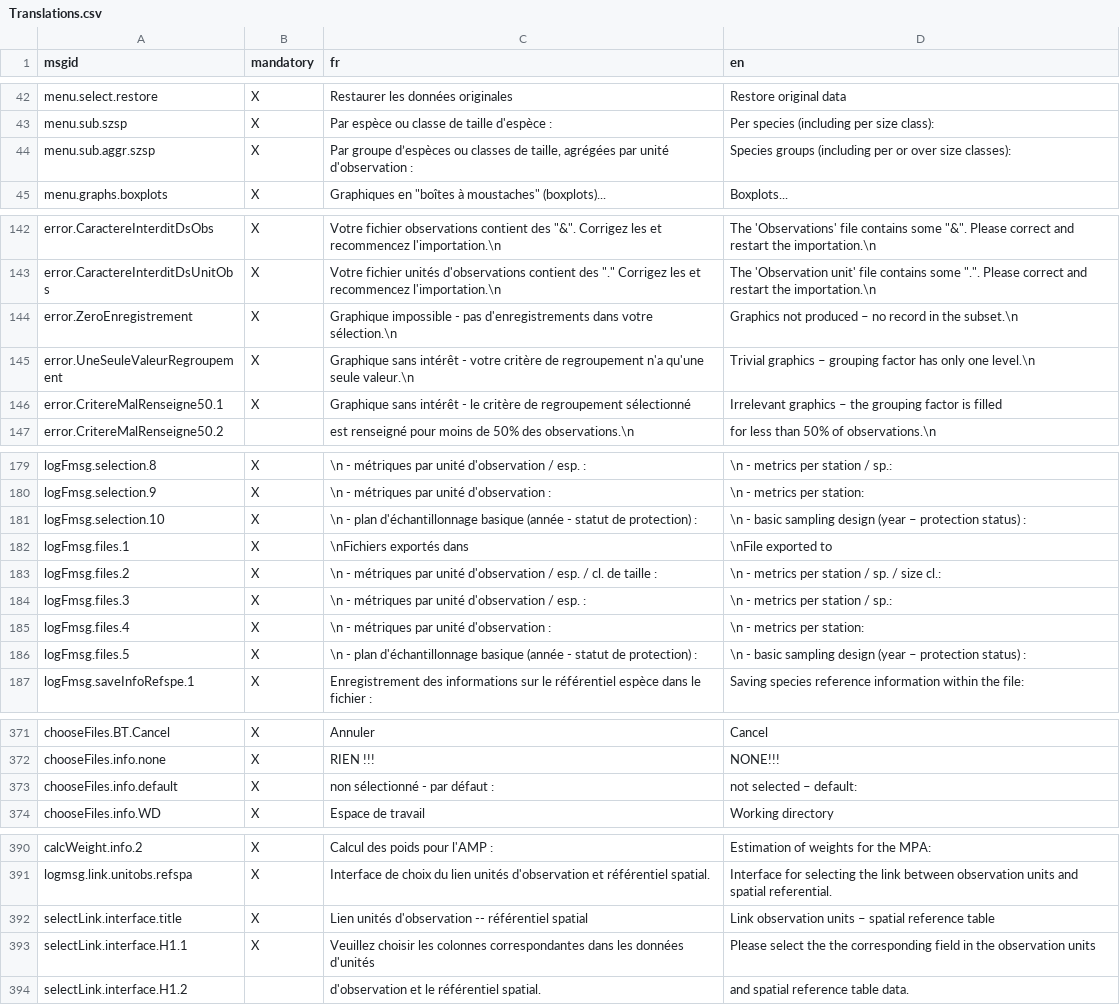
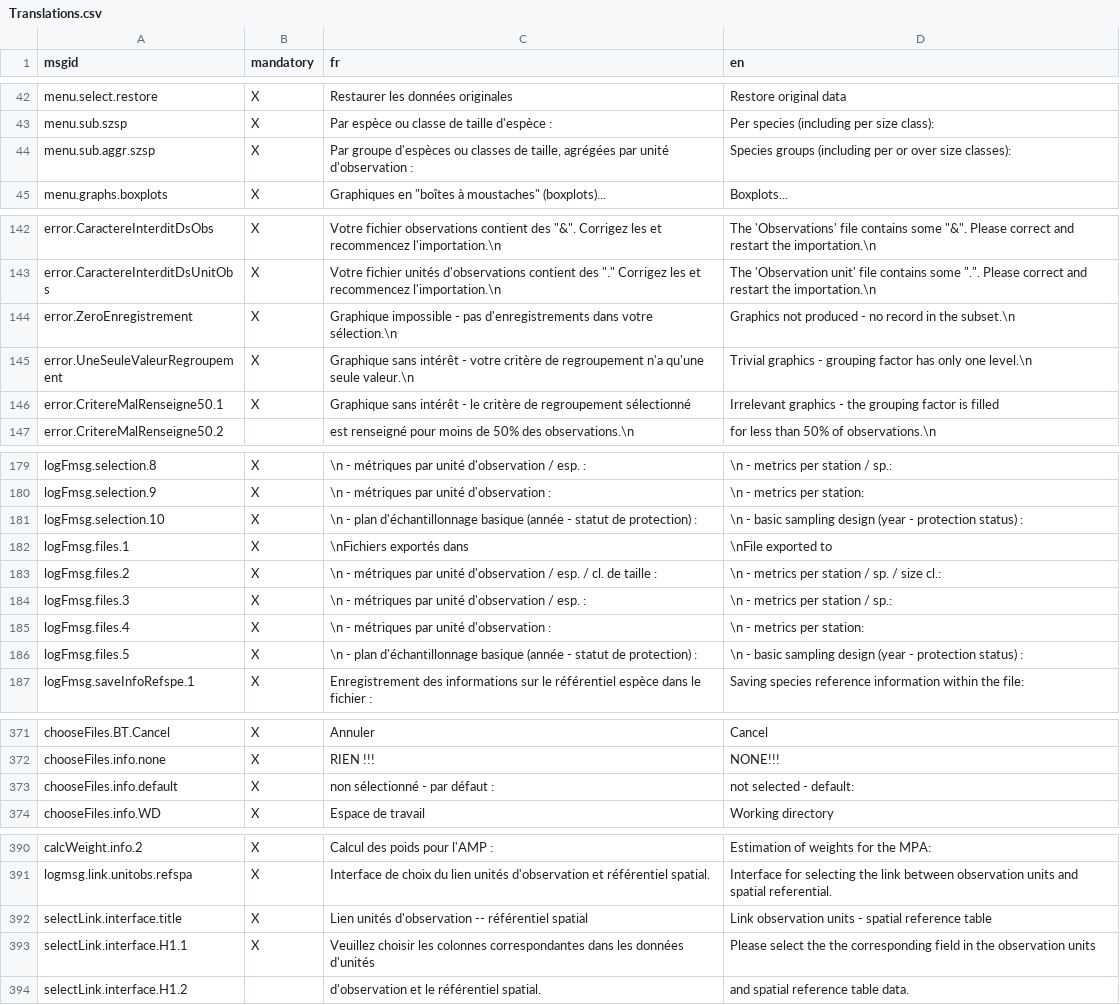
Before and after one commit to yreecht/Plateforme_PAMPA, a CSV file: Scripts_Biodiv/Translations.csv, drawn as a sheet; only a part is shown, gaps mark what is left out; the diff covers the shown part only.

Commit message:
Correction of translations (encoding)

```diff
--- a/Scripts_Biodiv/Translations.csv
+++ b/Scripts_Biodiv/Translations.csv
@@ -43,3 +43,3 @@ menu.select.restore,X,Restaurer les données originales,Restore original data
 menu.sub.szsp,X,Par espèce ou classe de taille d'espèce :,Per species (including per size class):
-menu.sub.aggr.szsp,X,"Par groupe d’espèces ou classes de taille, agrégées par unité d'observation :",Species groups (including per or over size classes):
+menu.sub.aggr.szsp,X,"Par groupe d'espèces ou classes de taille, agrégées par unité d'observation :",Species groups (including per or over size classes):
 menu.graphs.boxplots,X,"Graphiques en ""boîtes à moustaches"" (boxplots)...",Boxplots...
@@ -143,5 +143,5 @@ error.CaractereInterditDsObs,X,"Votre fichier observations contient des ""&"". C
 error.CaractereInterditDsUnitObs,X,"Votre fichier unités d'observations contient des ""."" Corrigez les et recommencez l'importation.\n","The 'Observation unit' file contains some ""."". Please correct and restart the importation.\n"
-error.ZeroEnregistrement,X,Graphique impossible - pas d'enregistrements dans votre sélection.\n,Graphics not produced – no record in the subset.\n
-error.UneSeuleValeurRegroupement,X,Graphique sans intérêt - votre critère de regroupement n'a qu'une seule valeur.\n,Trivial graphics – grouping factor has only one level.\n
-error.CritereMalRenseigne50.1,X,Graphique sans intérêt - le critère de regroupement sélectionné,Irrelevant graphics – the grouping factor is filled
+error.ZeroEnregistrement,X,Graphique impossible - pas d'enregistrements dans votre sélection.\n,Graphics not produced - no record in the subset.\n
+error.UneSeuleValeurRegroupement,X,Graphique sans intérêt - votre critère de regroupement n'a qu'une seule valeur.\n,Trivial graphics - grouping factor has only one level.\n
+error.CritereMalRenseigne50.1,X,Graphique sans intérêt - le critère de regroupement sélectionné,Irrelevant graphics - the grouping factor is filled
 error.CritereMalRenseigne50.2,, est renseigné pour moins de 50% des observations.\n, for less than 50% of observations.\n
@@ -180,3 +180,3 @@ logFmsg.selection.8,X,\n   - métriques par unité d'observation / esp. :,\n   -
 logFmsg.selection.9,X,\n   - métriques par unité d'observation :,\n   - metrics per station:
-logFmsg.selection.10,X,\n   - plan d'échantillonnage basique (année - statut de protection) :,\n   - basic sampling design (year – protection status) :
+logFmsg.selection.10,X,\n   - plan d'échantillonnage basique (année - statut de protection) :,\n   - basic sampling design (year - protection status) :
 logFmsg.files.1,X,\nFichiers exportés dans ,\nFile exported to
@@ -185,3 +185,3 @@ logFmsg.files.3,X,\n   - métriques par unité d'observation / esp. :,\n   - met
 logFmsg.files.4,X,\n   - métriques par unité d'observation :,\n   - metrics per station:
-logFmsg.files.5,X,\n   - plan d'échantillonnage basique (année - statut de protection) :,\n   - basic sampling design (year – protection status) :
+logFmsg.files.5,X,\n   - plan d'échantillonnage basique (année - statut de protection) :,\n   - basic sampling design (year - protection status) :
 logFmsg.saveInfoRefspe.1,X,Enregistrement des informations sur le référentiel espèce dans le fichier :,Saving species reference information within the file:
@@ -372,3 +372,3 @@ chooseFiles.BT.Cancel,X,  Annuler  ,  Cancel
 chooseFiles.info.none,X,RIEN !!!,NONE!!!
-chooseFiles.info.default,X,non sélectionné - par défaut :,not selected – default:
+chooseFiles.info.default,X,non sélectionné - par défaut :,not selected - default:
 chooseFiles.info.WD,X,Espace de travail,Working directory
@@ -391,3 +391,3 @@ calcWeight.info.2,X,Calcul des poids pour l'AMP :,Estimation of weights for the
 logmsg.link.unitobs.refspa,X,Interface de choix du lien unités d'observation et référentiel spatial.,Interface for selecting the link between observation units and spatial referential.
-selectLink.interface.title,X,Lien unités d'observation -- référentiel spatial,Link observation units – spatial reference table
+selectLink.interface.title,X,Lien unités d'observation -- référentiel spatial,Link observation units - spatial reference table
 selectLink.interface.H1.1,X,Veuillez choisir les colonnes correspondantes dans les données d'unités,Please select the the corresponding field in the observation units
```
Also changed, not shown: 3 edited cells elsewhere in this file, 1 other file.
